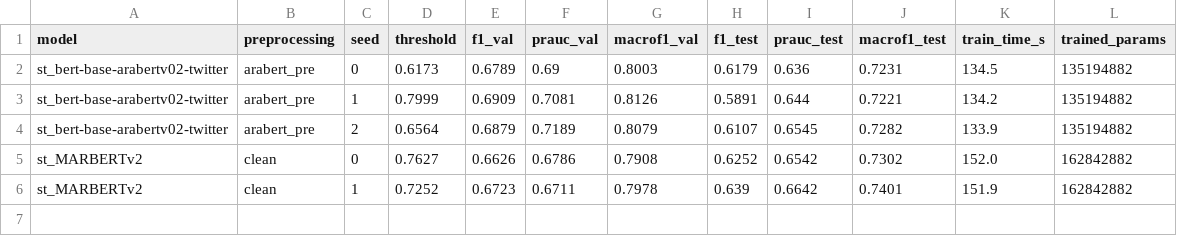
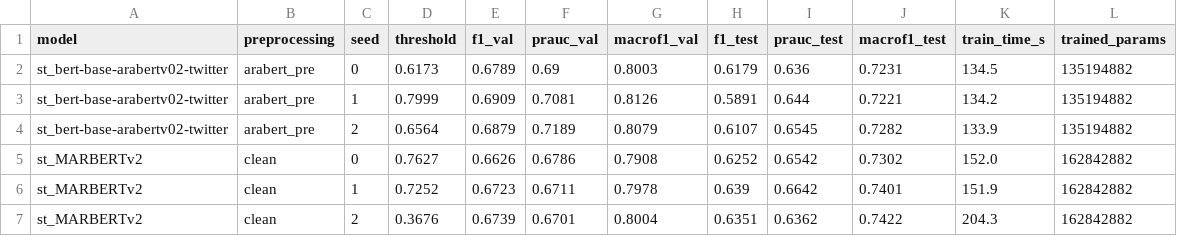
Before and after one commit to OssamaAoubbad/tp-2-llm, a CSV file: results/results_kaggle.csv, drawn as a sheet; the diff names each change by its address in the sheet, - before the commit and + after, or states it on an @@ line.

Commit message:
E1 MARBERTv2 seed2

```diff
--- a/results/results_kaggle.csv
+++ b/results/results_kaggle.csv
+row 7: st_MARBERTv2 | clean | 2 | 0.3676 | 0.6739 | 0.6701 | 0.8004 | 0.6351 | 0.6362 | 0.7422 | 204.3 | 162842882
```
Also changed, not shown: 2 other files.
